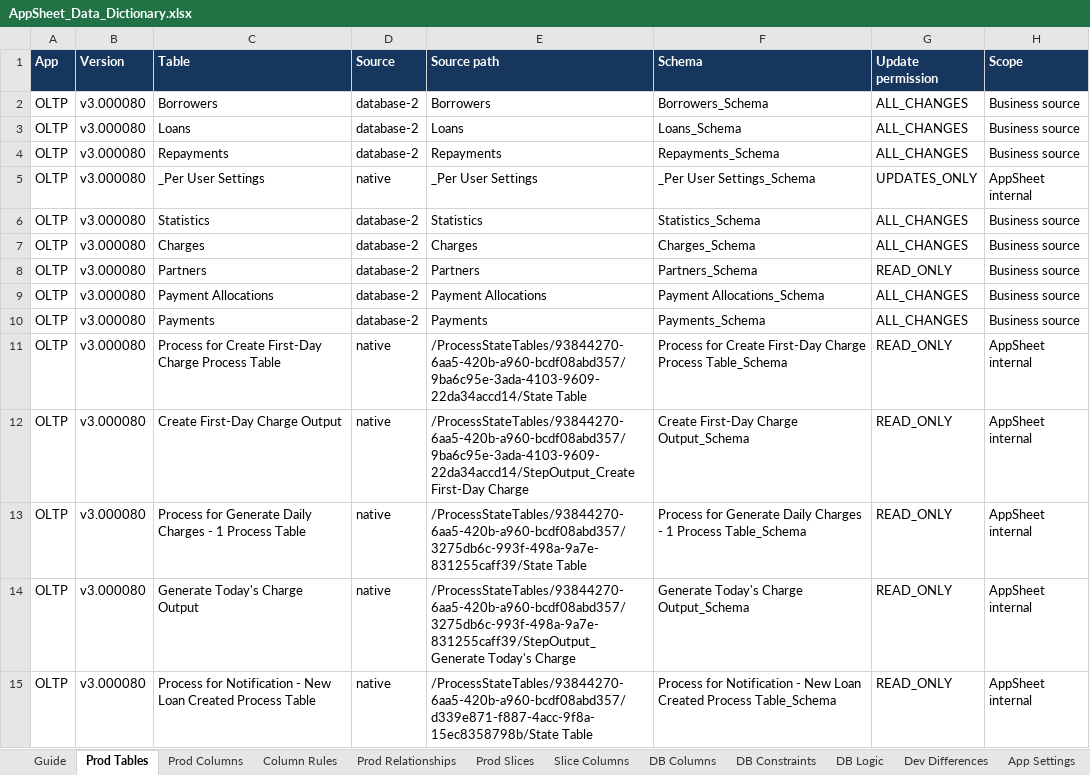
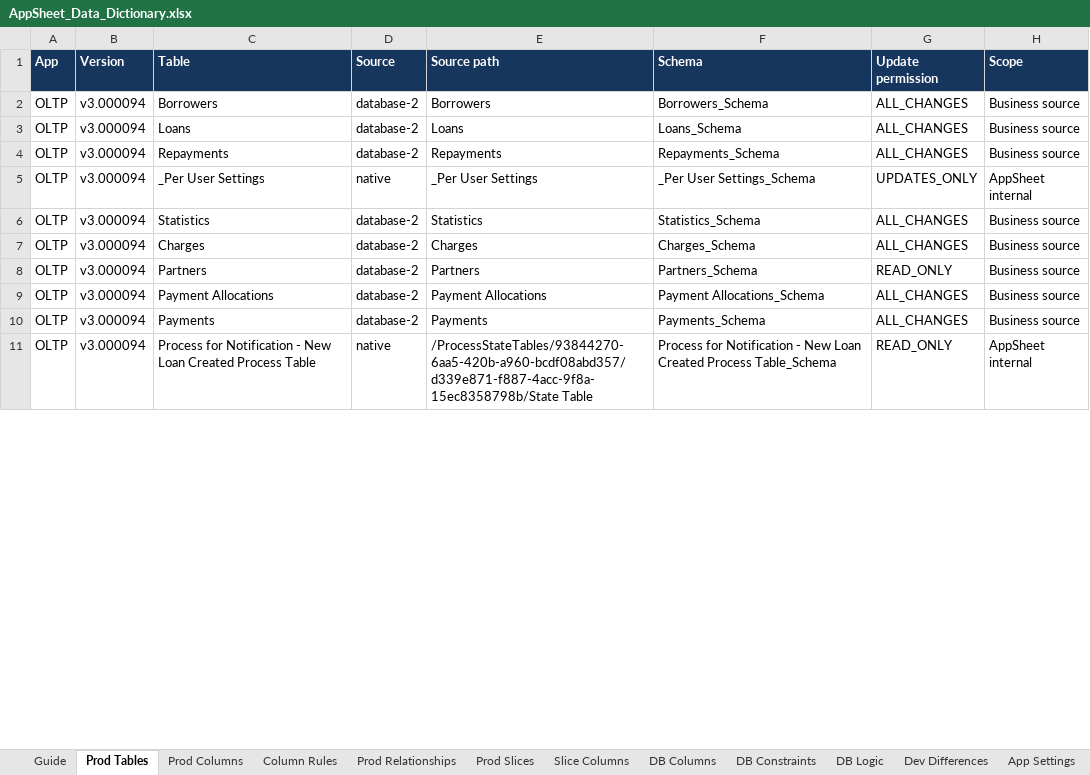
Before and after one commit to welct0407/MW-Credit-App, an Excel workbook: Documents/AppSheet_Data_Dictionary.xlsx, sheet Prod Tables, drawn as a sheet; only a part is shown; values as stored, in another font and other column widths than the file's, no borders; removed rows and columns are numbered as before the commit, all else as after; the diff covers the shown part only; the diff names each change by its address in the sheet, - before the commit and + after, or states it on an @@ line.

```diff
--- a/Documents/AppSheet_Data_Dictionary.xlsx (sheet Prod Tables)
+++ b/Documents/AppSheet_Data_Dictionary.xlsx (sheet Prod Tables)
-B2:B10 (Version): v3.000080
+B2:B10 (Version): v3.000094
-row 11: OLTP | v3.000080 | Process for Create First-Day Charge Process Table | native | /ProcessStateTables/93844270-6aa5-420b-a960-bcdf08abd357/9ba6c95e-3ada-4103-9609-22da34accd14/State Table | Process for Create First-Day Charge Process Table_Schema | READ_ONLY | AppSheet internal
-row 12: OLTP | v3.000080 | Create First-Day Charge Output | native | /ProcessStateTables/93844270-6aa5-420b-a960-bcdf08abd357/9ba6c95e-3ada-4103-9609-22da34accd14/StepOutput_Create First-Day Charge | Create First-Day Charge Output_Schema | READ_ONLY | AppSheet internal
-row 13: OLTP | v3.000080 | Process for Generate Daily Charges - 1 Process Table | native | /ProcessStateTables/93844270-6aa5-420b-a960-bcdf08abd357/3275db6c-993f-498a-9a7e-831255caff39/State Table | Process for Generate Daily Charges - 1 Process Table_Schema | READ_ONLY | AppSheet internal
-row 14: OLTP | v3.000080 | Generate Today's Charge Output | native | /ProcessStateTables/93844270-6aa5-420b-a960-bcdf08abd357/3275db6c-993f-498a-9a7e-831255caff39/StepOutput_Generate Today's Charge | Generate Today's Charge Output_Schema | READ_ONLY | AppSheet internal
-B11 (Version): v3.000080
+B11 (Version): v3.000094
```
Also changed, not shown: 3 added rows, 4 removed rows and 18 edited cells elsewhere in this sheet, sheet Column Rules, sheet DB Logic, sheet Dev Differences, sheet Prod Columns, sheet Prod Relationships, sheet Guide, 4 more sheets, 35 other files.
